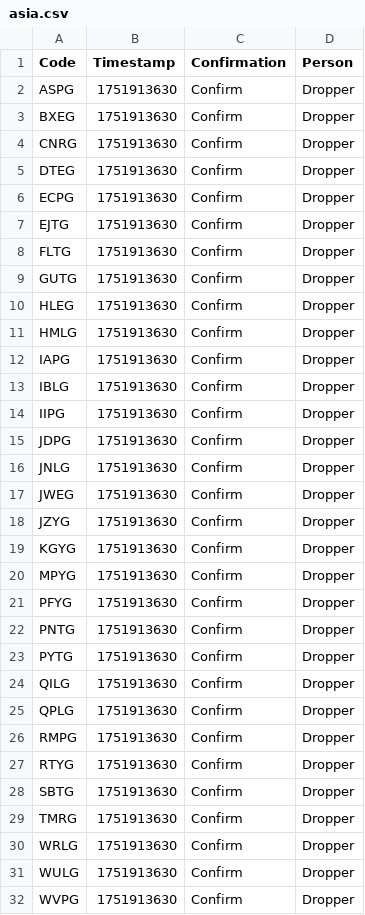
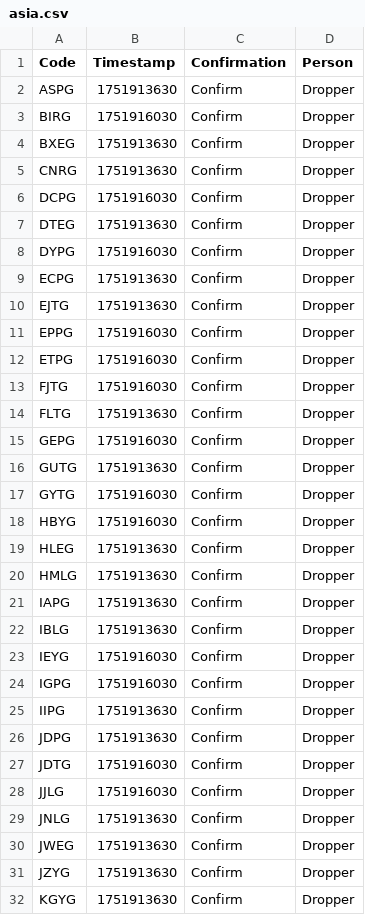
Before and after one commit to Sparxist/GlitchedLobbiesAU, a CSV file: asia.csv, drawn as a sheet; only a part is shown; the shorter side is filled out with more unchanged rows; the diff covers the shown part only; the diff names each change by its address in the sheet, - before the commit and + after, or states it on an @@ line.

Commit message:
Update asia.csv

```diff
--- a/asia.csv
+++ b/asia.csv
+row 3: BIRG | 1751916030 | Confirm | Dropper
+row 6: DCPG | 1751916030 | Confirm | Dropper
+row 8: DYPG | 1751916030 | Confirm | Dropper
+row 11: EPPG | 1751916030 | Confirm | Dropper
+row 12: ETPG | 1751916030 | Confirm | Dropper
+row 13: FJTG | 1751916030 | Confirm | Dropper
+row 15: GEPG | 1751916030 | Confirm | Dropper
+row 17: GYTG | 1751916030 | Confirm | Dropper
+row 18: HBYG | 1751916030 | Confirm | Dropper
+row 23: IEYG | 1751916030 | Confirm | Dropper
+row 24: IGPG | 1751916030 | Confirm | Dropper
+row 27: JDTG | 1751916030 | Confirm | Dropper
+row 28: JJLG | 1751916030 | Confirm | Dropper
```
Also changed, not shown: 9 added rows elsewhere in this file.
